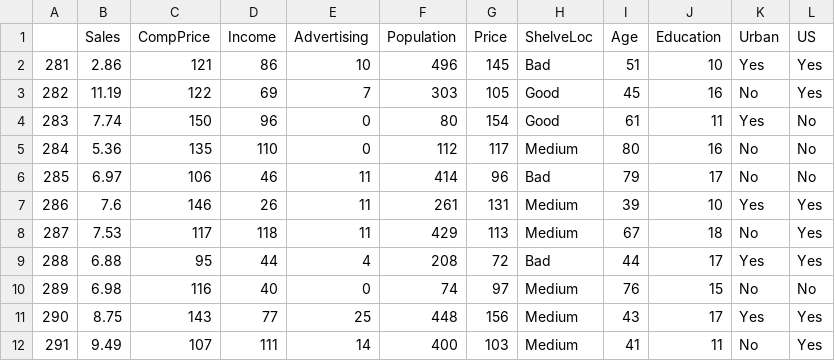
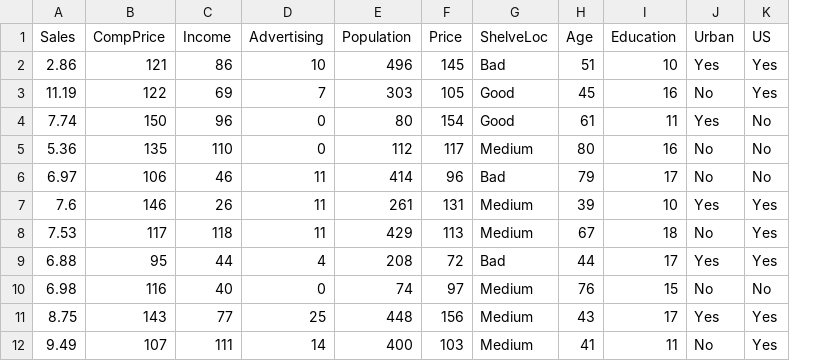
Before and after one commit to danielchfynn/TREE4, a CSV file: Carseats_test.csv, drawn as a sheet; only a part is shown; the diff names each change by its address in the sheet, - before the commit and + after, or states it on an @@ line.

```diff
--- a/Carseats_test.csv
+++ b/Carseats_test.csv
-column A, rows 2-12: 281 | 282 | 283 | 284 | 285 | 286 | 287 | 288 | 289 | 290 | 291
```
Also changed, not shown: Carseats.csv, Carseats_train.csv.
